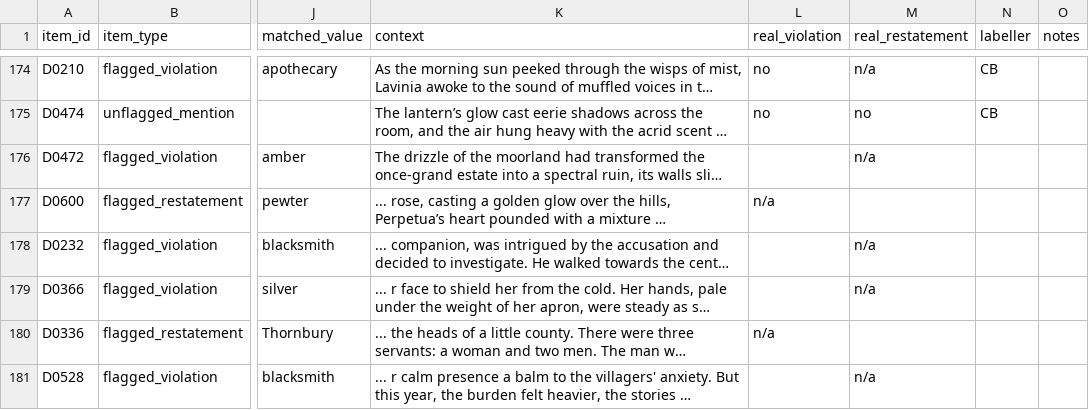
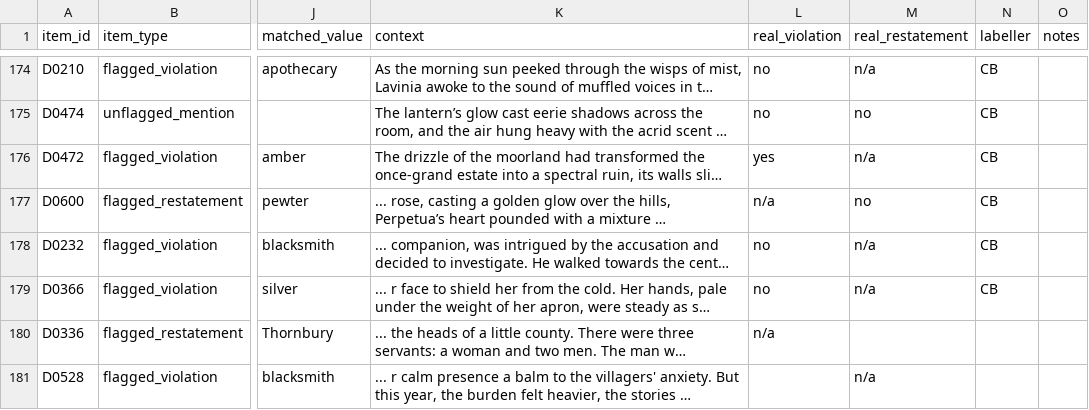
Before and after one commit to GIND123/Dynamic-Story-Graph, a CSV file: audit/detector/annotators/annotator_01.csv, drawn as a sheet; only a part is shown, gaps mark what is left out; long unchanged cells end in …; the diff names each change by its address in the sheet, - before the commit and + after, or states it on an @@ line.

Commit message:
Labels: annotator_01 detector 178/351, calculus 0/150 [skip ci]

```diff
--- a/audit/detector/annotators/annotator_01.csv
+++ b/audit/detector/annotators/annotator_01.csv
-L176 (real_violation): (empty)
+L176 (real_violation): yes
-N176:N179 (labeller): (empty)
+N176:N179 (labeller): CB
-M177 (real_restatement): (empty)
+M177 (real_restatement): no
-L178:L179 (real_violation): (empty)
+L178:L179 (real_violation): no
```
